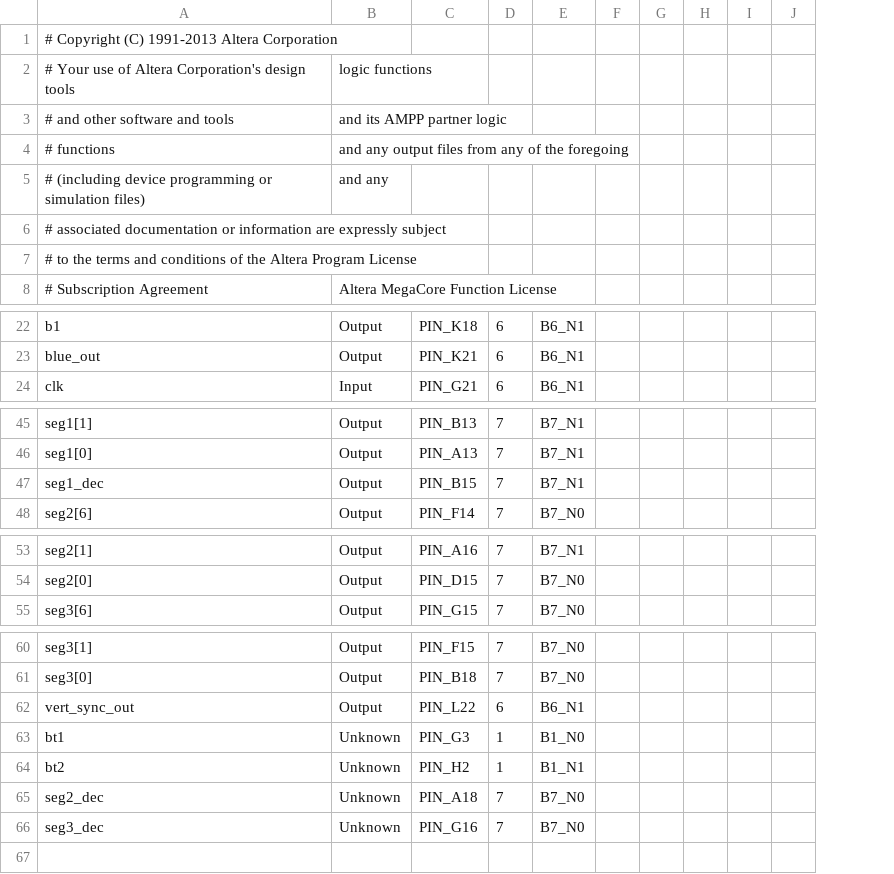
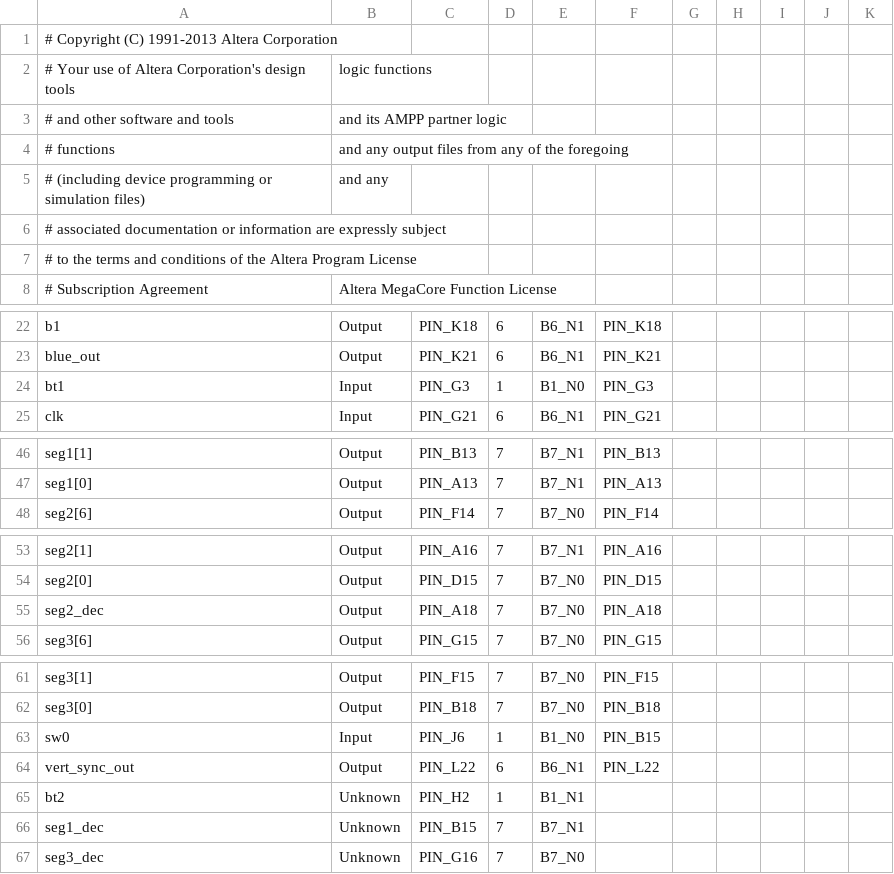
Before and after one commit to MingChen91/CS305_Flappybird, a CSV file: output_files/CS305_GP11.csv, drawn as a sheet; only a part is shown, gaps mark what is left out; removed rows and columns are numbered as before the commit, all else as after; the diff covers the shown part only; the diff names each change by its address in the sheet, - before the commit and + after, or states it on an @@ line.

```diff
--- a/output_files/CS305_GP11.csv
+++ b/output_files/CS305_GP11.csv
+column F, rows 22-23: PIN_K18 | PIN_K21; row 25: PIN_G21; rows 46-48: PIN_B13 | PIN_A13 | PIN_F14; rows 53-54: PIN_A16 | PIN_D15; row 56: PIN_G15; rows 61-62: PIN_F15 | PIN_B18; row 64: PIN_L22
+row 24: bt1 | Input | PIN_G3 | 1 | B1_N0 | PIN_G3
-row 47: seg1_dec | Output | PIN_B15 | 7 | B7_N1
+row 55: seg2_dec | Output | PIN_A18 | 7 | B7_N0 | PIN_A18
+row 63: sw0 | Input | PIN_J6 | 1 | B1_N0 | PIN_B15
-row 63: bt1 | Unknown | PIN_G3 | 1 | B1_N0
-A66: seg2_dec
+A66: seg1_dec
-C66: PIN_A18
+C66: PIN_B15
-E66: B7_N0
+E66: B7_N1
```
Also changed, not shown: 1 edited cell elsewhere in this file, 20 other files.
